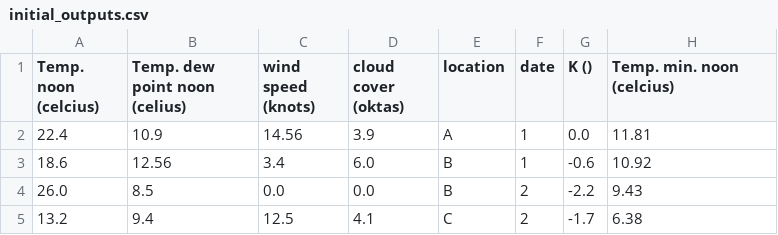
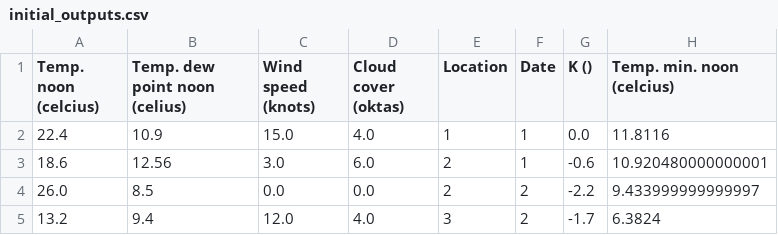
Before and after one commit to aerojam95/met-office-ds-sse, a CSV file: outputs/initial_outputs.csv, drawn as a sheet.

```diff
--- a/outputs/initial_outputs.csv
+++ b/outputs/initial_outputs.csv
@@ -1,5 +1,5 @@
-Temp. noon (celcius),Temp. dew point noon (celius),wind speed (knots),cloud cover (oktas),location,date,K (),Temp. min. noon (celcius)
-22.4,10.9,14.56,3.9,A,1,0.0,11.81
-18.6,12.56,3.4,6.0,B,1,-0.6,10.92
-26.0,8.5,0.0,0.0,B,2,-2.2,9.43
-13.2,9.4,12.5,4.1,C,2,-1.7,6.38
+Temp. noon (celcius),Temp. dew point noon (celius),Wind speed (knots),Cloud cover (oktas),Location,Date,K (),Temp. min. noon (celcius)
+22.4,10.9,15.0,4.0,1,1,0.0,11.8116
+18.6,12.56,3.0,6.0,2,1,-0.6,10.920480000000001
+26.0,8.5,0.0,0.0,2,2,-2.2,9.433999999999997
+13.2,9.4,12.0,4.0,3,2,-1.7,6.3824
```
Also changed, not shown: data/K_lookup.csv, 18 other files.
